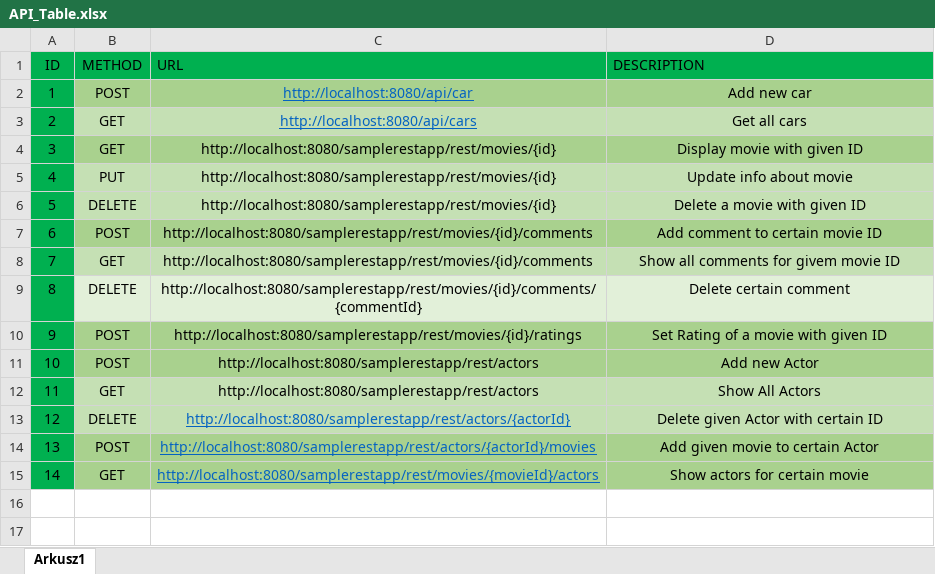
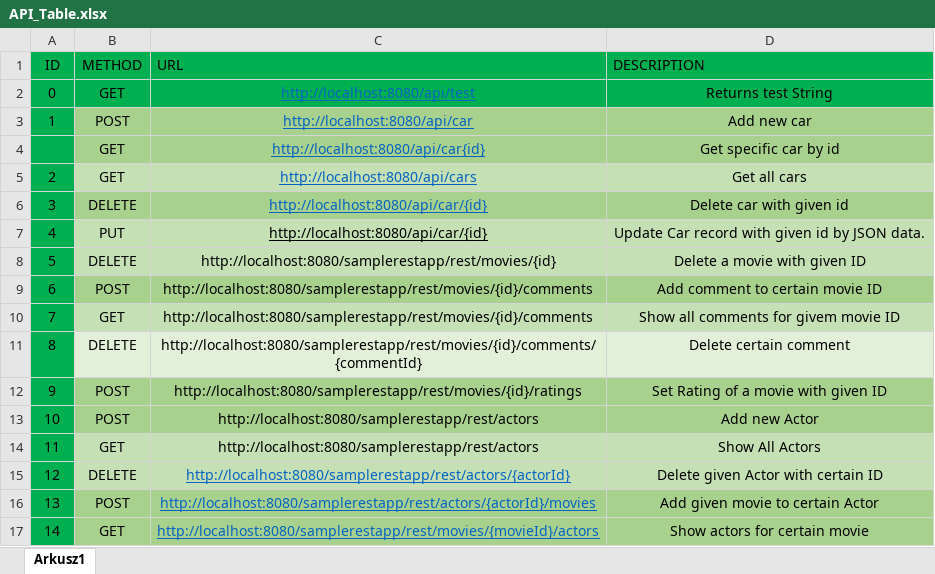
Before and after one commit to ravczar/TAU1, an Excel workbook: LAB4/carRest/API_Table.xlsx, sheet Arkusz1, drawn as a sheet; values as stored, in another font and other column widths than the file's, no borders; table styles not drawn; removed rows and columns are numbered as before the commit, all else as after; the diff names each change by its address in the sheet, - before the commit and + after, or states it on an @@ line.

Commit message:
LAB4: implemented Api method PUT for updatding records in Car table.

```diff
--- a/LAB4/carRest/API_Table.xlsx (sheet Arkusz1)
+++ b/LAB4/carRest/API_Table.xlsx (sheet Arkusz1)
+row 2: 0 | GET | http://localhost:8080/api/test | Returns test String
+row 4:  | GET | http://localhost:8080/api/car{id} | Get specific car by id
-row 4: 3 | GET | http://localhost:8080/samplerestapp/rest/movies/{id} | Display movie with given ID
+row 6: 3 | DELETE | http://localhost:8080/api/car/{id} | Delete car with given id
-C7 (URL): http://localhost:8080/samplerestapp/rest/movies/{id}
+C7 (URL): http://localhost:8080/api/car/{id}
-C7 underline: off
+C7 underline: on
-D7 (DESCRIPTION): Update info about movie
+D7 (DESCRIPTION): Update Car record with given id by JSON data.
```
Also changed, not shown: 15 other files.
